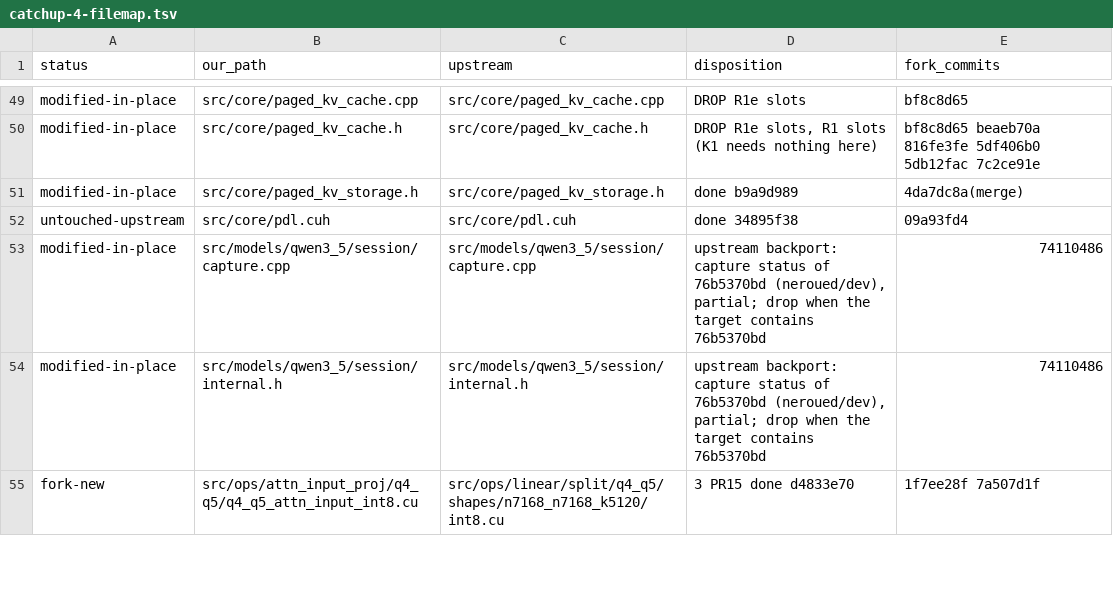
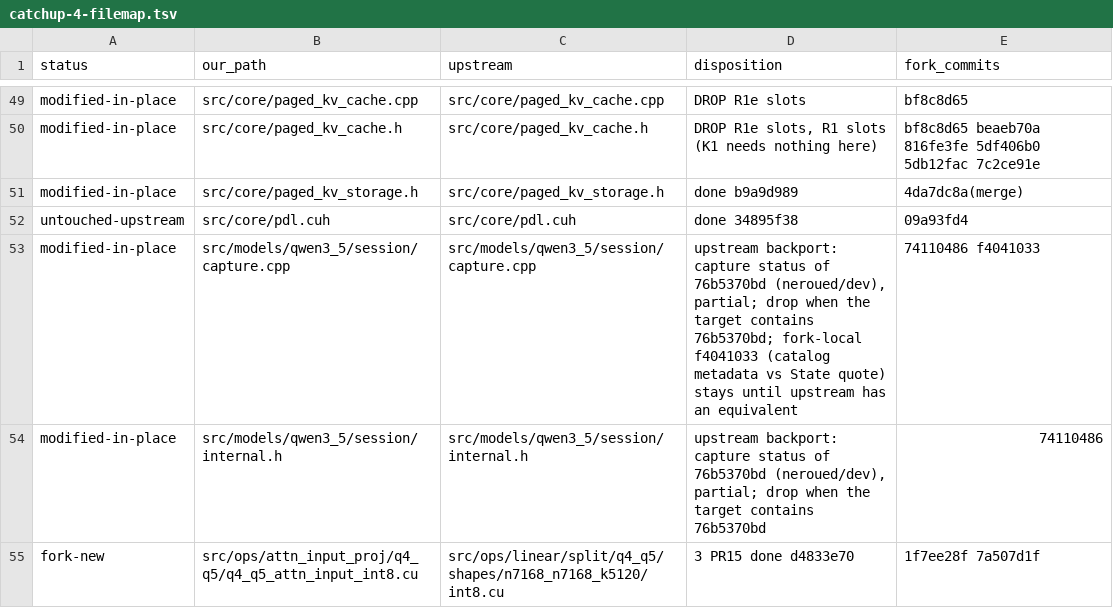
Before and after one commit to sergiuszm/ninfer-4090, a TSV file: docs/maintainer/catchup-4-filemap.tsv, drawn as a sheet; only a part is shown, gaps mark what is left out.

Commit message:
docs(maintainer): record the catalog metadata fix
Ledger note and file-map entry for f4041033, the fork-local follow-up
to the 76b5370bd backport; it stays until upstream has an equivalent.

```diff
--- a/docs/maintainer/catchup-4-filemap.tsv
+++ b/docs/maintainer/catchup-4-filemap.tsv
@@ -52,3 +52,3 @@ modified-in-place	src/core/paged_kv_storage.h	src/core/paged_kv_storage.h	done b
 untouched-upstream	src/core/pdl.cuh	src/core/pdl.cuh	done 34895f38	09a93fd4
-modified-in-place	src/models/qwen3_5/session/capture.cpp	src/models/qwen3_5/session/capture.cpp	upstream backport: capture status of 76b5370bd (neroued/dev), partial; drop when the target contains 76b5370bd	74110486
+modified-in-place	src/models/qwen3_5/session/capture.cpp	src/models/qwen3_5/session/capture.cpp	upstream backport: capture status of 76b5370bd (neroued/dev), partial; drop when the target contains 76b5370bd; fork-local f4041033 (catalog metadata vs State quote) stays until upstream has an equivalent	74110486 f4041033
 modified-in-place	src/models/qwen3_5/session/internal.h	src/models/qwen3_5/session/internal.h	upstream backport: capture status of 76b5370bd (neroued/dev), partial; drop when the target contains 76b5370bd	74110486
```
Also changed, not shown: 1 other file.
